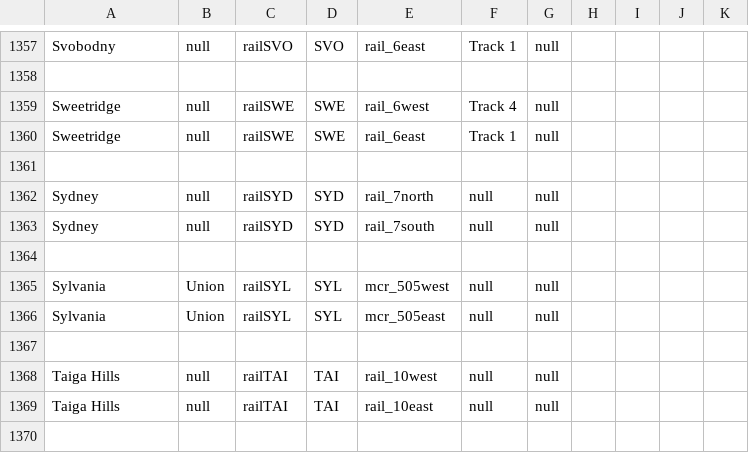
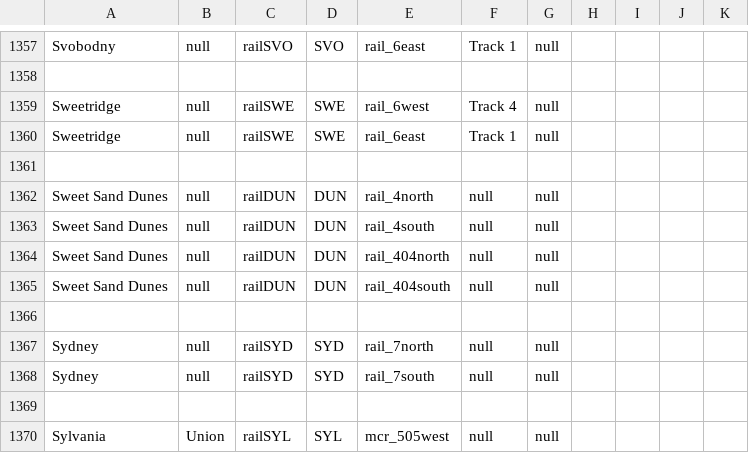
Before and after one commit to KittyCat11231/Feline-Holdings, a CSV file: src/intraroute/data/ui/stops/rail.csv, drawn as a sheet; only a part is shown, gaps mark what is left out; the shorter side is filled out with more unchanged rows.

Commit message:
IntraRoute data update

```diff
--- a/src/intraroute/data/ui/stops/rail.csv
+++ b/src/intraroute/data/ui/stops/rail.csv
@@ -1361,2 +1361,7 @@ Sweetridge,null,railSWE,SWE,rail_6east,Track 1,null,,,,
 ,,,,,,,,,,
+Sweet Sand Dunes,null,railDUN,DUN,rail_4north,null,null,,,,
+Sweet Sand Dunes,null,railDUN,DUN,rail_4south,null,null,,,,
+Sweet Sand Dunes,null,railDUN,DUN,rail_404north,null,null,,,,
+Sweet Sand Dunes,null,railDUN,DUN,rail_404south,null,null,,,,
+,,,,,,,,,,
 Sydney,null,railSYD,SYD,rail_7north,null,null,,,,
```
Also changed, not shown: src/intraroute/data/pathfinding/rail.csv, src/intraroute/data/ui/routes/rail.csv, 3 other files.
